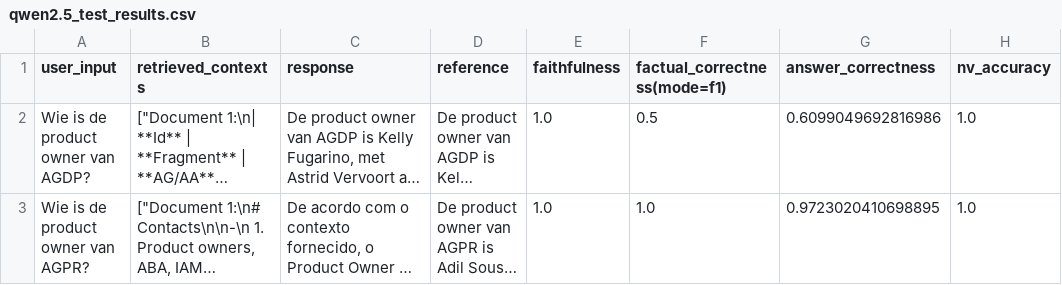
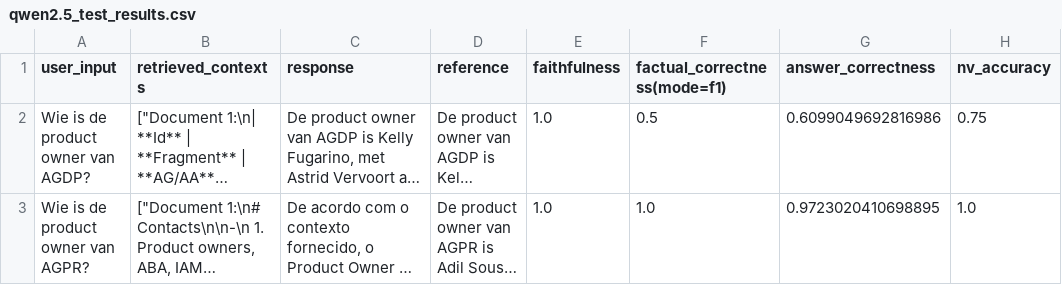
Before and after one commit to iandaelman/rag-proof-of-concept, a CSV file: test_results/qwen2.5_test_results.csv, drawn as a sheet; long unchanged cells end in …; the diff names each change by its address in the sheet, - before the commit and + after, or states it on an @@ line.

```diff
--- a/test_results/qwen2.5_test_results.csv
+++ b/test_results/qwen2.5_test_results.csv
-H2 (nv_accuracy): 1.0
+H2 (nv_accuracy): 0.75
```
Also changed, not shown: 5 other files.
